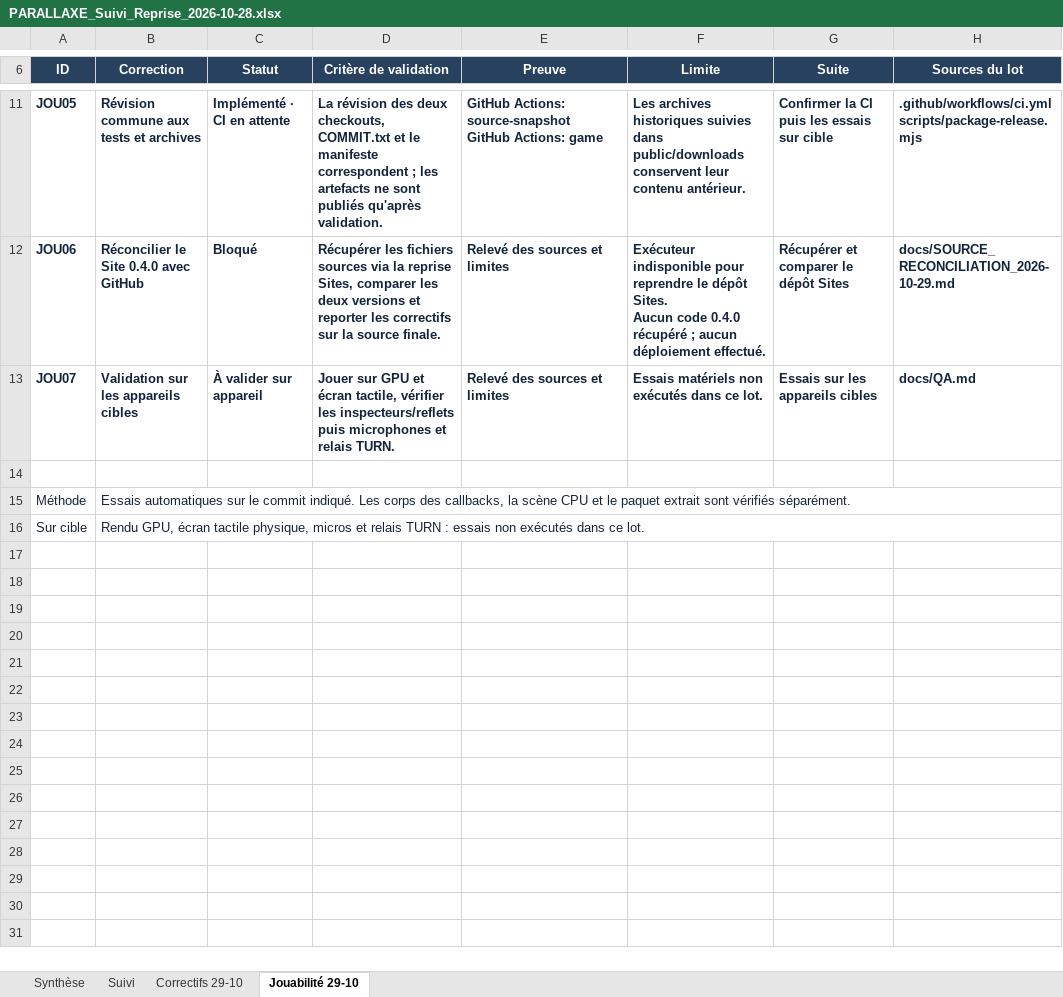
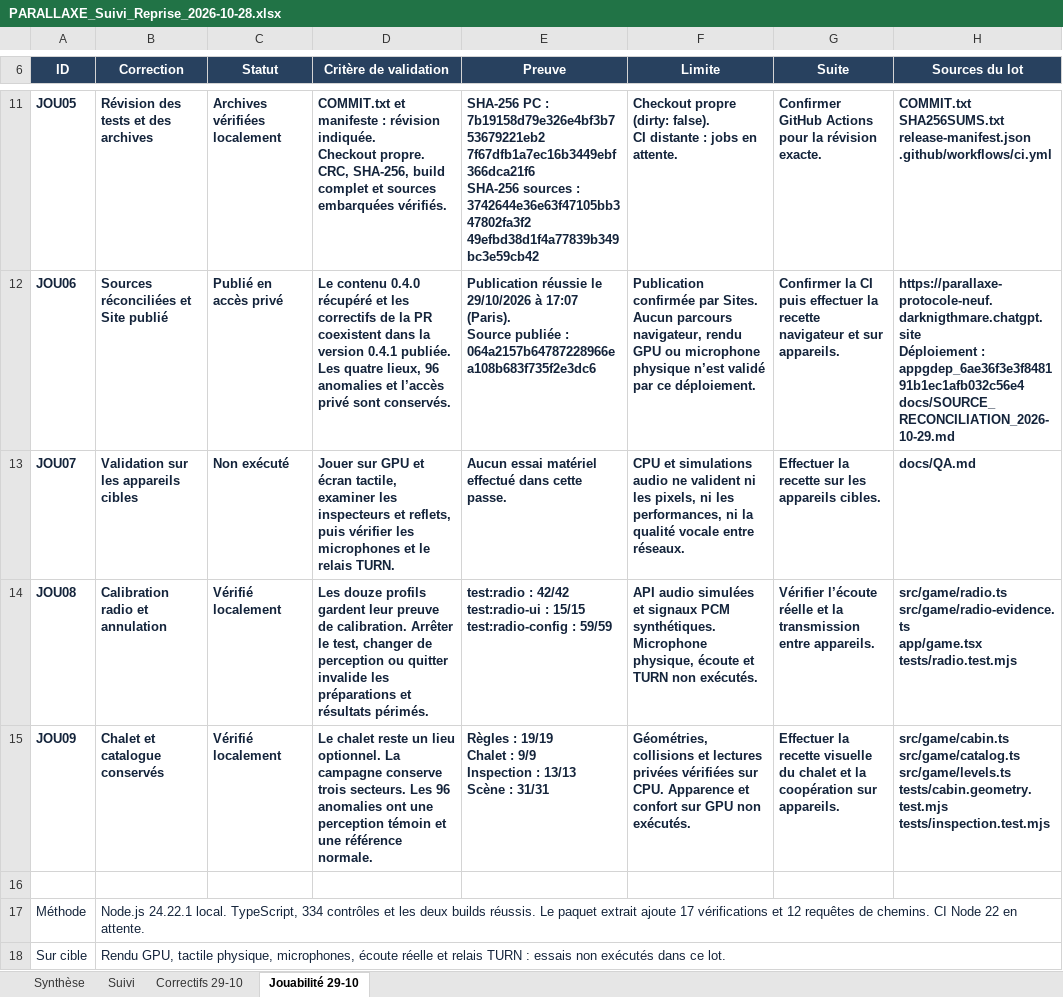
Before and after one commit to darknigthmare/Parallaxe_Protocole9, an Excel workbook: docs/PARALLAXE_Suivi_Reprise_2026-10-28.xlsx, sheet Jouabilité 29-10, drawn as a sheet; only a part is shown, gaps mark what is left out; values as stored, in another font and other column widths than the file's, no borders; addresses are those after the commit; ↵ is a line break in a cell; the diff covers the shown part only; the diff names each change by its address in the sheet, - before the commit and + after, or states it on an @@ line.

Commit message:
Livrer les archives 0.4.1 testées et consigner la publication privée

```diff
--- a/docs/PARALLAXE_Suivi_Reprise_2026-10-28.xlsx (sheet Jouabilité 29-10)
+++ b/docs/PARALLAXE_Suivi_Reprise_2026-10-28.xlsx (sheet Jouabilité 29-10)
-B11 (Correction): Révision commune aux tests et archives
+B11 (Correction): Révision des tests et des archives
-C11 (Statut): Implémenté · CI en attente
+C11 (Statut): Archives vérifiées localement
-D11 (Critère de validation): La révision des deux checkouts, COMMIT.txt et le manifeste correspondent ; les artefacts ne sont publiés qu'après validation.
+D11 (Critère de validation): COMMIT.txt et manifeste : révision indiquée. ↵ Checkout propre. CRC, SHA-256, build complet et sources embarquées vérifiés.
-E11 (Preuve): GitHub Actions: source-snapshot ↵ GitHub Actions: game
+E11 (Preuve): SHA-256 PC : ↵ 7b19158d79e326e4bf3b753679221eb2 ↵ 7f67dfb1a7ec16b3449ebf366dca21f6 ↵ SHA-256 sources : ↵ 3742644e36e63f47105bb347802fa3f2 ↵ 49efbd38d1f4a77839b349bc3e59cb42
-F11 (Limite): Les archives historiques suivies dans public/downloads conservent leur contenu antérieur.
+F11 (Limite): Checkout propre (dirty: false). ↵ CI distante : jobs en attente.
-G11 (Suite): Confirmer la CI puis les essais sur cible
+G11 (Suite): Confirmer GitHub Actions pour la révision exacte.
-H11 (Sources du lot): .github/workflows/ci.yml ↵ scripts/package-release.mjs
+H11 (Sources du lot): COMMIT.txt ↵ SHA256SUMS.txt ↵ release-manifest.json ↵ .github/workflows/ci.yml
-B12 (Correction): Réconcilier le Site 0.4.0 avec GitHub
+B12 (Correction): Sources réconciliées et Site publié
-C12 (Statut): Bloqué
+C12 (Statut): Publié en accès privé
-D12 (Critère de validation): Récupérer les fichiers sources via la reprise Sites, comparer les deux versions et reporter les correctifs sur la source finale.
+D12 (Critère de validation): Le contenu 0.4.0 récupéré et les correctifs de la PR coexistent dans la version 0.4.1 publiée. Les quatre lieux, 96 anomalies et l’accès privé sont conservés.
-E12 (Preuve): Relevé des sources et limites
+E12 (Preuve): Publication réussie le 29/10/2026 à 17:07 (Paris). ↵ Source publiée : ↵ 064a2157b64787228966ea108b683f735f2e3dc6
-F12 (Limite): Exécuteur indisponible pour reprendre le dépôt Sites. ↵ Aucun code 0.4.0 récupéré ; aucun déploiement effectué.
+F12 (Limite): Publication confirmée par Sites. Aucun parcours navigateur, rendu GPU ou microphone physique n’est validé par ce déploiement.
-G12 (Suite): Récupérer et comparer le dépôt Sites
+G12 (Suite): Confirmer la CI puis effectuer la recette navigateur et sur appareils.
-H12 (Sources du lot): docs/SOURCE_RECONCILIATION_2026-10-29.md
+H12 (Sources du lot): https://parallaxe-protocole-neuf.darknigthmare.chatgpt.site ↵ Déploiement : ↵ appgdep_6ae36f3e3f848191b1ec1afb032c56e4 ↵ docs/SOURCE_RECONCILIATION_2026-10-29.md
-C13 (Statut): À valider sur appareil
+C13 (Statut): Non exécuté
-D13 (Critère de validation): …écran tactile, vérifier les inspecteurs/reflets puis microphones et relais TURN.
+D13 (Critère de validation): …écran tactile, examiner les inspecteurs et reflets, puis vérifier les microphones et le relais TURN.
-E13 (Preuve): Relevé des sources et limites
+E13 (Preuve): Aucun essai matériel effectué dans cette passe.
-F13 (Limite): Essais matériels non exécutés dans ce lot.
+F13 (Limite): CPU et simulations audio ne valident ni les pixels, ni les performances, ni la qualité vocale entre réseaux.
-G13 (Suite): Essais sur les appareils cibles
+G13 (Suite): Effectuer la recette sur les appareils cibles.
+row 14: JOU08 | Calibration radio et annulation | Vérifié localement | Les douze profils gardent leur preuve de calibration. Arrêter le test, changer de perception ou quitter invalide les préparations et résultats périmés. | test:radio : 42/42 ↵ test:radio-ui : 15/15 ↵ test:radio-config : 59/59 | API audio simulées et signaux PCM synthétiques. Microphone physique, écoute et TURN non exécutés. | Vérifier l’écoute réelle et la transmission entre appareils. | src/game/radio.ts ↵ src/game/radio-evidence.ts ↵ app/game.tsx ↵ tests/radio.test.mjs
+row 15: JOU09 | Chalet et catalogue conservés | Vérifié localement | Le chalet reste un lieu optionnel. La campagne conserve trois secteurs. Les 96 anomalies ont une perception témoin et une référence normale. | Règles : 19/19 ↵ Chalet : 9/9 ↵ Inspection : 13/13 ↵ Scène : 31/31 | Géométries, collisions et lectures privées vérifiées sur CPU. Apparence et confort sur GPU non exécutés. | Effectuer la recette visuelle du chalet et la coopération sur appareils. | src/game/cabin.ts ↵ src/game/catalog.ts ↵ src/game/levels.ts ↵ tests/cabin.geometry.test.mjs ↵ tests/inspection.test.mjs
-B17 (Correction): Essais automatiques sur le commit indiqué. Les corps des callbacks, la scène CPU et le paquet extrait sont vérifiés séparément.
+B17 (Correction): Node.js 24.22.1 local. TypeScript, 334 contrôles et les deux builds réussis. Le paquet extrait ajoute 17 vérifications et 12 requêtes de chemins. CI Node 22 en attente.
-B18 (Correction): Rendu GPU, écran tactile physique, micros et relais…
+B18 (Correction): Rendu GPU, tactile physique, microphones, écoute réelle et relais…
```
Also changed, not shown: 29 edited cells elsewhere in this sheet, 11 other files.
